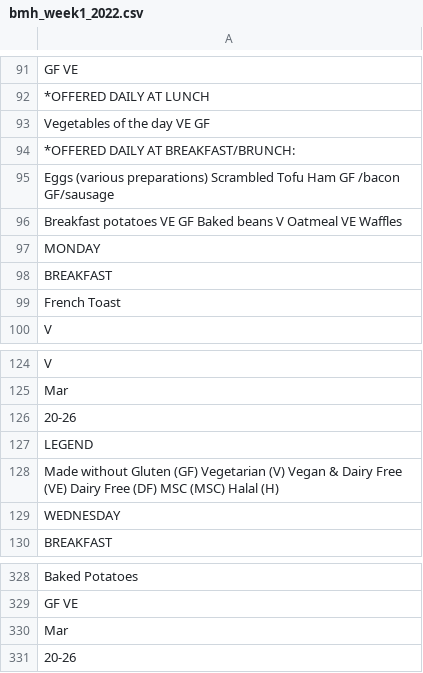
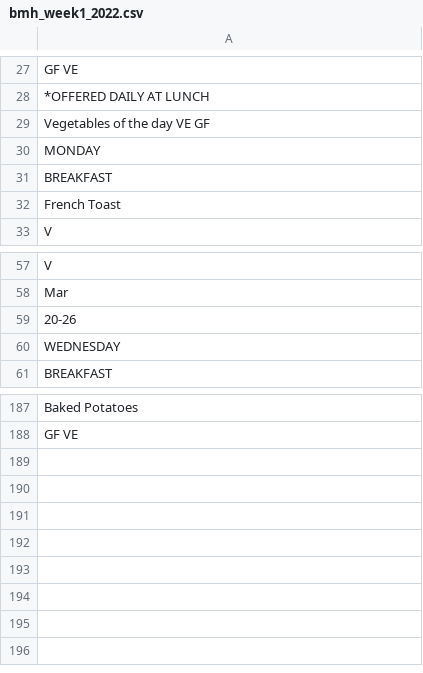
Before and after one commit to elkalt/mcgillMenu, a CSV file: backend/menus/bmh_week1_2022.csv, drawn as a sheet; only a part is shown, gaps mark what is left out; the diff covers the shown part only; the diff names each change by its address in the sheet, - before the commit and + after, or states it on an @@ line.

```diff
--- a/backend/menus/bmh_week1_2022.csv
+++ b/backend/menus/bmh_week1_2022.csv
-row 94: *OFFERED DAILY AT BREAKFAST/BRUNCH:
-row 95: Eggs (various preparations) Scrambled Tofu Ham GF /bacon GF/sausage
-row 96: Breakfast potatoes VE GF Baked beans V Oatmeal VE Waffles
-row 127: LEGEND
-row 128: Made without Gluten (GF) Vegetarian (V) Vegan & Dairy Free (VE) Dairy Free (DF) MSC (MSC) Halal (H)
-row 330: Mar
-row 331: 20-26
```
Also changed, not shown: 136 removed rows elsewhere in this file, backend/menus/dh_week3_2022.csv, 1 other file.
